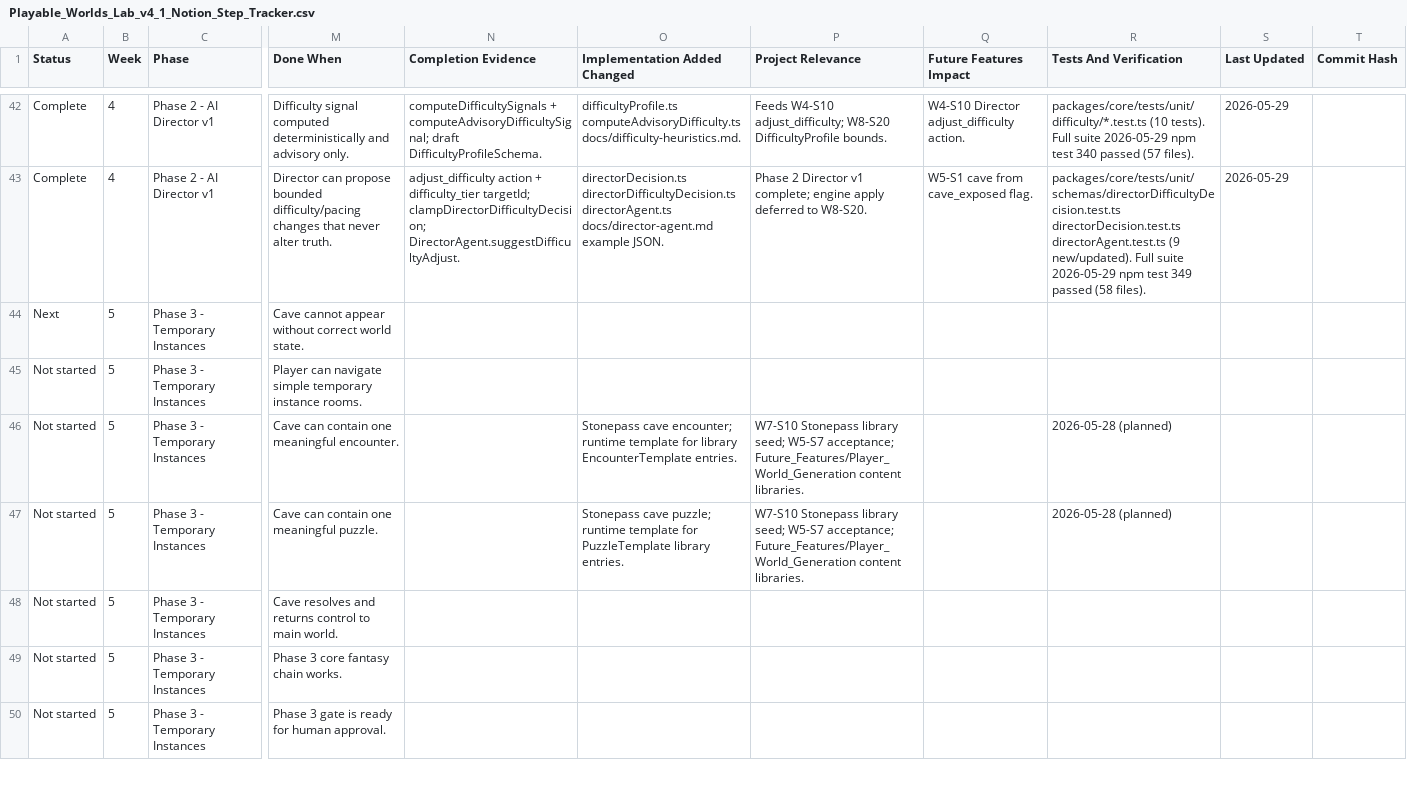
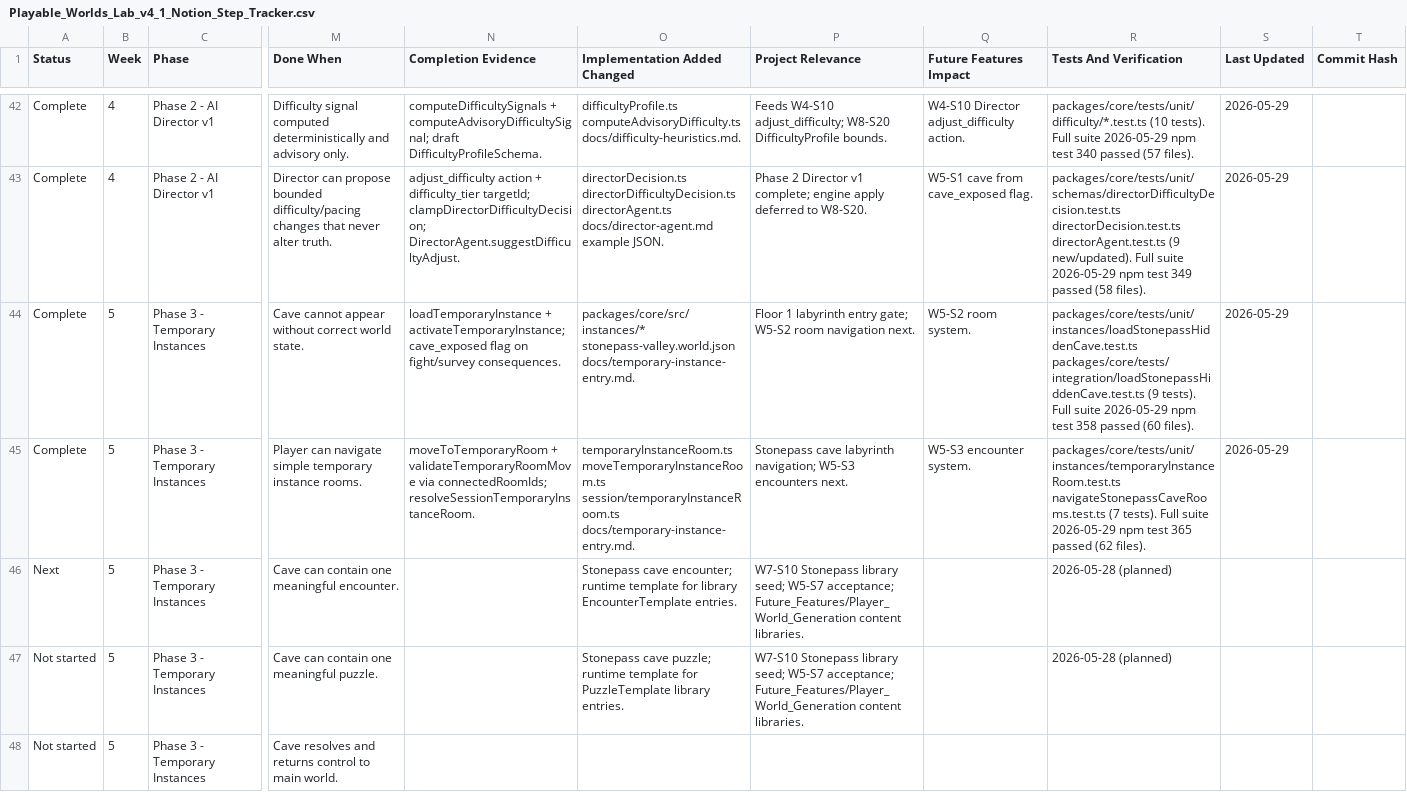
Before and after one commit to darkrazeen/Playable_Worlds_Lab, a CSV file: Playable_Worlds_Lab_v4_1_Notion_Step_Tracker.csv, drawn as a sheet; only a part is shown, gaps mark what is left out; the shorter side is filled out with more unchanged rows; the diff names each change by its address in the sheet, - before the commit and + after, or states it on an @@ line.

```diff
--- a/Playable_Worlds_Lab_v4_1_Notion_Step_Tracker.csv
+++ b/Playable_Worlds_Lab_v4_1_Notion_Step_Tracker.csv
-A44 (Status): Next
+A44 (Status): Complete
-N44 (Completion Evidence): (empty)
+N44 (Completion Evidence): loadTemporaryInstance + activateTemporaryInstance; cave_exposed flag on fight/survey consequences.
-O44 (Implementation Added Changed): (empty)
+O44 (Implementation Added Changed): packages/core/src/instances/* stonepass-valley.world.json docs/temporary-instance-entry.md.
-P44 (Project Relevance): (empty)
+P44 (Project Relevance): Floor 1 labyrinth entry gate; W5-S2 room navigation next.
-Q44 (Future Features Impact): (empty)
+Q44 (Future Features Impact): W5-S2 room system.
-R44 (Tests And Verification): (empty)
+R44 (Tests And Verification): packages/core/tests/unit/instances/loadStonepassHiddenCave.test.ts packages/core/tests/integration/loadStonepassHiddenCave.test.ts (9 tests). Full suite 2026-05-29 npm test 358 passed (60 files).
-S44:S45 (Last Updated): (empty)
+S44:S45 (Last Updated): 2026-05-29
-A45 (Status): Not started
+A45 (Status): Complete
-N45 (Completion Evidence): (empty)
+N45 (Completion Evidence): moveToTemporaryRoom + validateTemporaryRoomMove via connectedRoomIds; resolveSessionTemporaryInstanceRoom.
-O45 (Implementation Added Changed): (empty)
+O45 (Implementation Added Changed): temporaryInstanceRoom.ts moveTemporaryInstanceRoom.ts session/temporaryInstanceRoom.ts docs/temporary-instance-entry.md.
-P45 (Project Relevance): (empty)
+P45 (Project Relevance): Stonepass cave labyrinth navigation; W5-S3 encounters next.
-Q45 (Future Features Impact): (empty)
+Q45 (Future Features Impact): W5-S3 encounter system.
-R45 (Tests And Verification): (empty)
+R45 (Tests And Verification): packages/core/tests/unit/instances/temporaryInstanceRoom.test.ts navigateStonepassCaveRooms.test.ts (7 tests). Full suite 2026-05-29 npm test 365 passed (62 files).
-A46 (Status): Not started
+A46 (Status): Next
```
Also changed, not shown: 29 other files.
